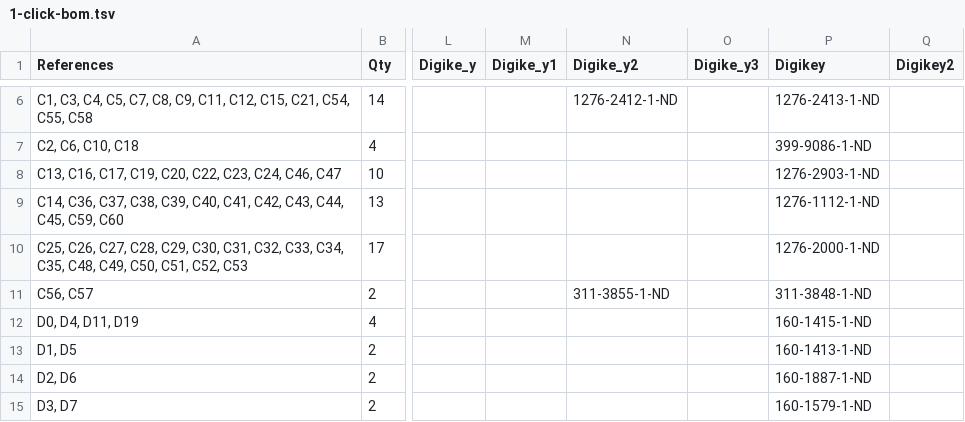
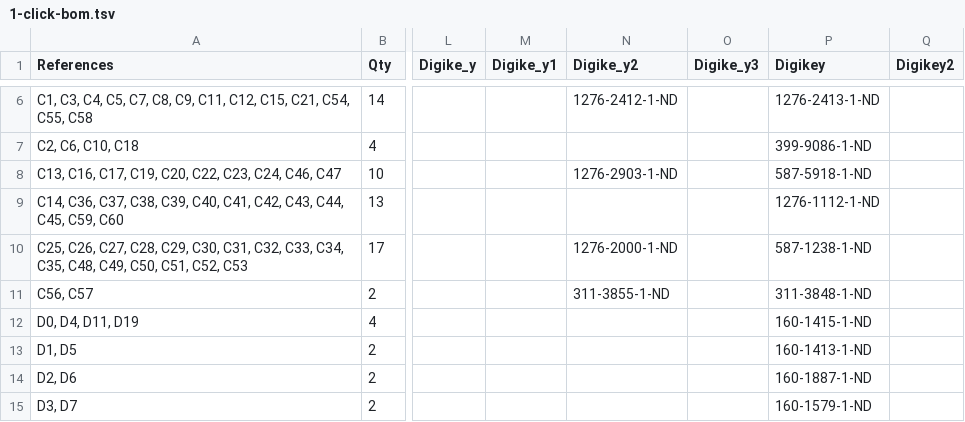
Before and after one commit to emard/ulx3s, a TSV file: 1-click-bom.tsv, drawn as a sheet; only a part is shown, gaps mark what is left out; the diff names each change by its address in the sheet, - before the commit and + after, or states it on an @@ line.

Commit message:
schematics: digikey PN update

```diff
--- a/1-click-bom.tsv
+++ b/1-click-bom.tsv
-N8 (Digike_y2): (empty)
+N8 (Digike_y2): 1276-2903-1-ND
-P8 (Digikey): 1276-2903-1-ND
+P8 (Digikey): 587-5918-1-ND
-N10 (Digike_y2): (empty)
+N10 (Digike_y2): 1276-2000-1-ND
-P10 (Digikey): 1276-2000-1-ND
+P10 (Digikey): 587-1238-1-ND
```
Also changed, not shown: 3 other files.
